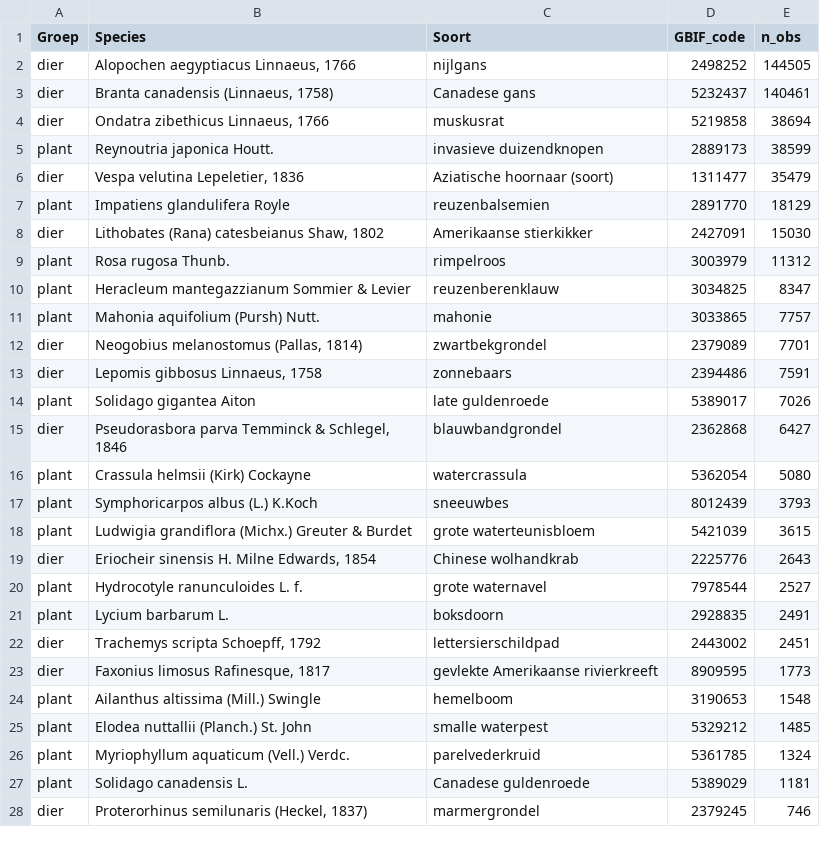
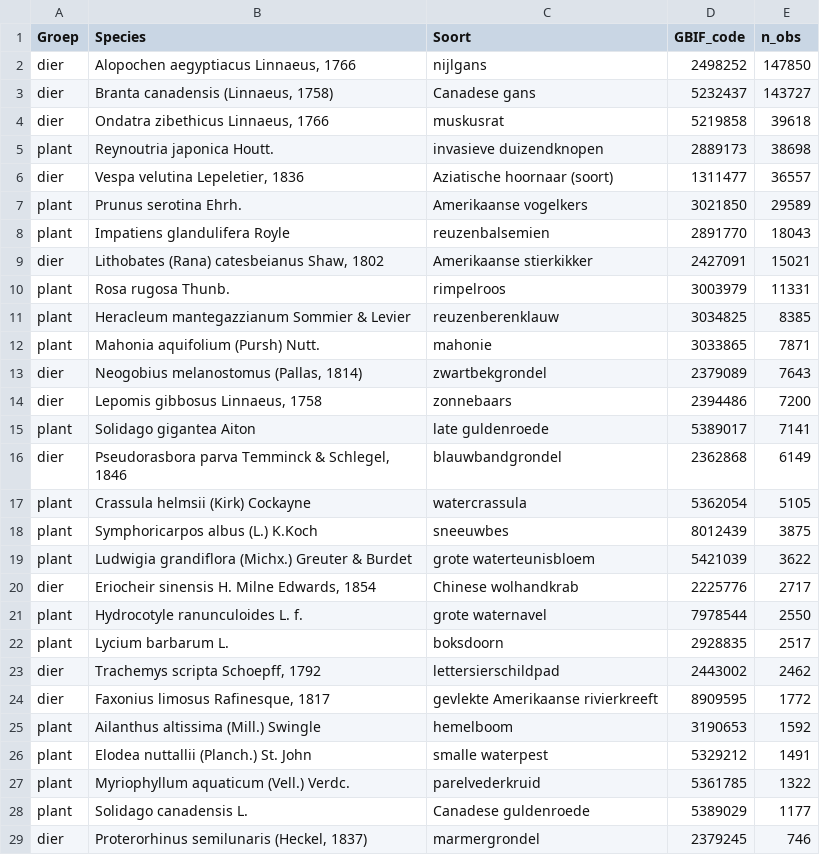
Before and after one commit to inbo/prius-radius, a CSV file: radius/data/intermediate/species_in_flanders.csv, drawn as a sheet; only a part is shown; the diff covers the shown part only.

Commit message:
toevoegen Prunus

```diff
--- a/radius/data/intermediate/species_in_flanders.csv
+++ b/radius/data/intermediate/species_in_flanders.csv
@@ -1,28 +1,29 @@
 Groep,Species,Soort,GBIF_code,n_obs
-dier,"Alopochen aegyptiacus Linnaeus, 1766",nijlgans,2498252,144505
-dier,"Branta canadensis (Linnaeus, 1758)",Canadese gans,5232437,140461
-dier,"Ondatra zibethicus Linnaeus, 1766",muskusrat,5219858,38694
-plant,Reynoutria japonica Houtt.,invasieve duizendknopen,2889173,38599
-dier,"Vespa velutina Lepeletier, 1836",Aziatische hoornaar (soort),1311477,35479
-plant,Impatiens glandulifera Royle,reuzenbalsemien,2891770,18129
-dier,"Lithobates (Rana) catesbeianus Shaw, 1802",Amerikaanse stierkikker,2427091,15030
-plant,Rosa rugosa Thunb.,rimpelroos,3003979,11312
-plant,Heracleum mantegazzianum Sommier & Levier,reuzenberenklauw,3034825,8347
-plant,Mahonia aquifolium (Pursh) Nutt.,mahonie,3033865,7757
-dier,"Neogobius melanostomus (Pallas, 1814)",zwartbekgrondel,2379089,7701
-dier,"Lepomis gibbosus Linnaeus, 1758",zonnebaars,2394486,7591
-plant,Solidago gigantea Aiton,late guldenroede,5389017,7026
-dier,"Pseudorasbora parva Temminck & Schlegel, 1846",blauwbandgrondel,2362868,6427
-plant,Crassula helmsii (Kirk) Cockayne,watercrassula,5362054,5080
-plant,Symphoricarpos albus (L.) K.Koch,sneeuwbes,8012439,3793
-plant,Ludwigia grandiflora (Michx.) Greuter & Burdet,grote waterteunisbloem,5421039,3615
-dier,"Eriocheir sinensis H. Milne Edwards, 1854",Chinese wolhandkrab,2225776,2643
-plant,Hydrocotyle ranunculoides L. f.,grote waternavel,7978544,2527
-plant,Lycium barbarum L.,boksdoorn,2928835,2491
-dier,"Trachemys scripta Schoepff, 1792",lettersierschildpad,2443002,2451
-dier,"Faxonius limosus Rafinesque, 1817",gevlekte Amerikaanse rivierkreeft,8909595,1773
-plant,Ailanthus altissima (Mill.) Swingle,hemelboom,3190653,1548
-plant,Elodea nuttallii (Planch.) St. John,smalle waterpest,5329212,1485
-plant,Myriophyllum aquaticum (Vell.) Verdc.,parelvederkruid,5361785,1324
-plant,Solidago canadensis L.,Canadese guldenroede,5389029,1181
+dier,"Alopochen aegyptiacus Linnaeus, 1766",nijlgans,2498252,147850
+dier,"Branta canadensis (Linnaeus, 1758)",Canadese gans,5232437,143727
+dier,"Ondatra zibethicus Linnaeus, 1766",muskusrat,5219858,39618
+plant,Reynoutria japonica Houtt.,invasieve duizendknopen,2889173,38698
+dier,"Vespa velutina Lepeletier, 1836",Aziatische hoornaar (soort),1311477,36557
+plant,Prunus serotina Ehrh.,Amerikaanse vogelkers,3021850,29589
+plant,Impatiens glandulifera Royle,reuzenbalsemien,2891770,18043
+dier,"Lithobates (Rana) catesbeianus Shaw, 1802",Amerikaanse stierkikker,2427091,15021
+plant,Rosa rugosa Thunb.,rimpelroos,3003979,11331
+plant,Heracleum mantegazzianum Sommier & Levier,reuzenberenklauw,3034825,8385
+plant,Mahonia aquifolium (Pursh) Nutt.,mahonie,3033865,7871
+dier,"Neogobius melanostomus (Pallas, 1814)",zwartbekgrondel,2379089,7643
+dier,"Lepomis gibbosus Linnaeus, 1758",zonnebaars,2394486,7200
+plant,Solidago gigantea Aiton,late guldenroede,5389017,7141
+dier,"Pseudorasbora parva Temminck & Schlegel, 1846",blauwbandgrondel,2362868,6149
+plant,Crassula helmsii (Kirk) Cockayne,watercrassula,5362054,5105
+plant,Symphoricarpos albus (L.) K.Koch,sneeuwbes,8012439,3875
+plant,Ludwigia grandiflora (Michx.) Greuter & Burdet,grote waterteunisbloem,5421039,3622
+dier,"Eriocheir sinensis H. Milne Edwards, 1854",Chinese wolhandkrab,2225776,2717
+plant,Hydrocotyle ranunculoides L. f.,grote waternavel,7978544,2550
+plant,Lycium barbarum L.,boksdoorn,2928835,2517
+dier,"Trachemys scripta Schoepff, 1792",lettersierschildpad,2443002,2462
+dier,"Faxonius limosus Rafinesque, 1817",gevlekte Amerikaanse rivierkreeft,8909595,1772
+plant,Ailanthus altissima (Mill.) Swingle,hemelboom,3190653,1592
+plant,Elodea nuttallii (Planch.) St. John,smalle waterpest,5329212,1491
+plant,Myriophyllum aquaticum (Vell.) Verdc.,parelvederkruid,5361785,1322
+plant,Solidago canadensis L.,Canadese guldenroede,5389029,1177
 dier,"Proterorhinus semilunaris (Heckel, 1837)",marmergrondel,2379245,746
```
Also changed, not shown: 7 added rows, 6 removed rows and 19 edited cells elsewhere in this file, radius/data/input/radius_species_list.csv, radius/data/intermediate/species_not_in_flanders.csv, 2 other files.
